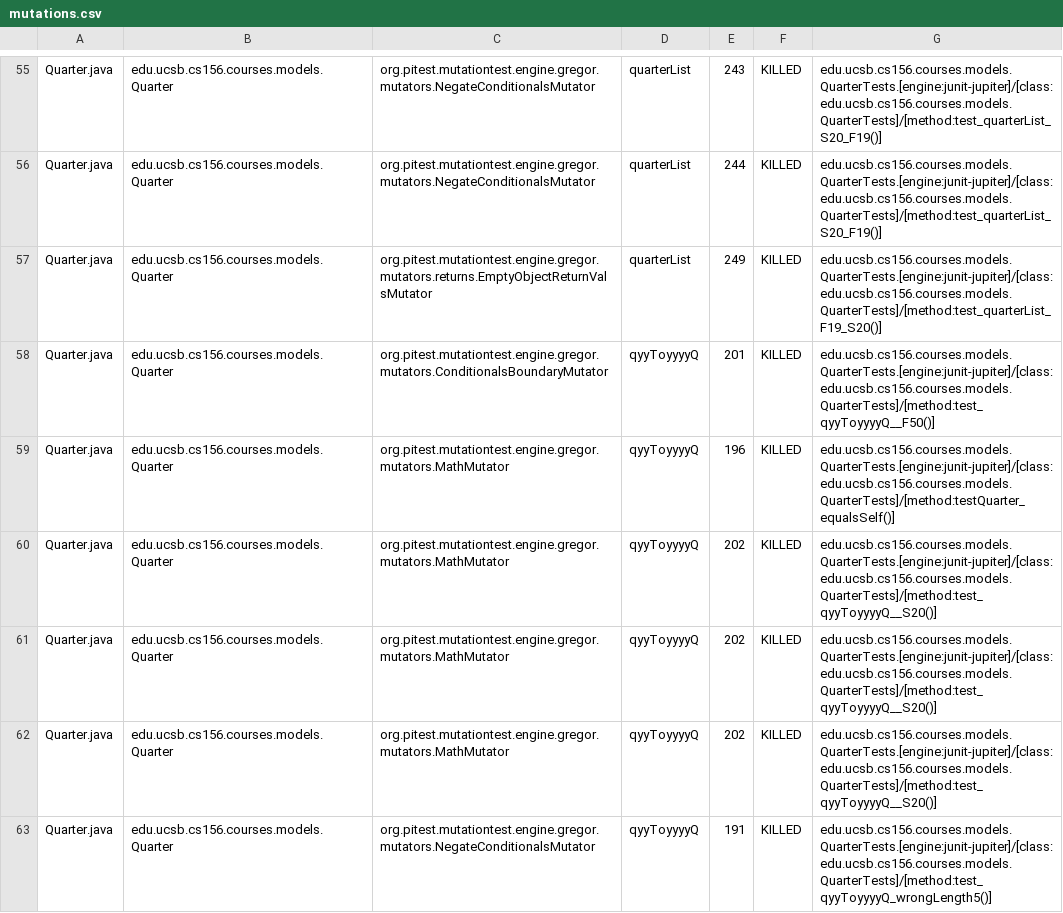
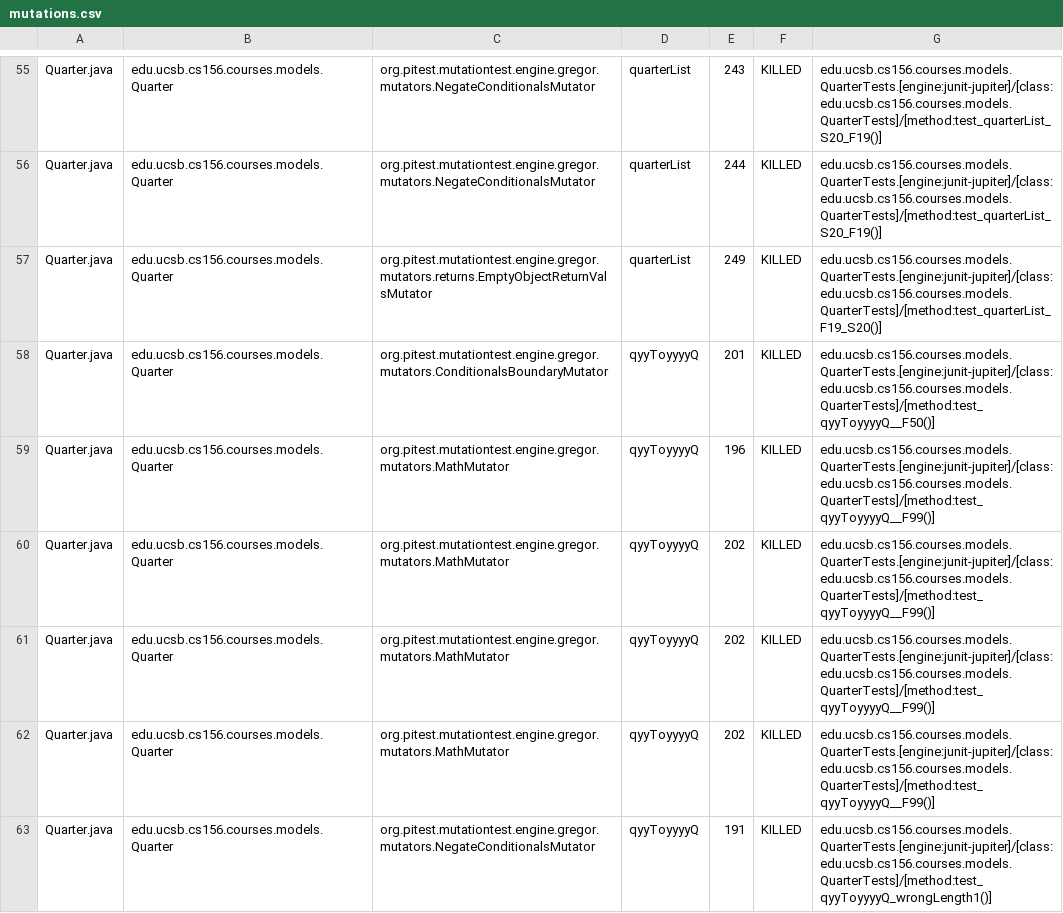
Before and after one commit to ucsb-cs156-f23/proj-courses-f23-7pm-1, a CSV file: prs/20/pitest/mutations.csv, drawn as a sheet; only a part is shown, gaps mark what is left out; the diff covers the shown part only.

Commit message:
Deploying to gh-pages from @ ucsb-cs156-f23/proj-courses-f23-7pm-1@171d73064ab3d3c8edb9998d73fbf0879c9fdeed 🚀

```diff
--- a/prs/20/pitest/mutations.csv
+++ b/prs/20/pitest/mutations.csv
@@ -58,6 +58,6 @@ Quarter.java,edu.ucsb.cs156.courses.models.Quarter,org.pitest.mutationtest.engin
 Quarter.java,edu.ucsb.cs156.courses.models.Quarter,org.pitest.mutationtest.engine.gregor.mutators.ConditionalsBoundaryMutator,qyyToyyyyQ,201,KILLED,edu.ucsb.cs156.courses.models.QuarterTests.[engine:junit-jupiter]/[class:edu.ucsb.cs156.courses.models.QuarterTests]/[method:test_qyyToyyyyQ__F50()]
-Quarter.java,edu.ucsb.cs156.courses.models.Quarter,org.pitest.mutationtest.engine.gregor.mutators.MathMutator,qyyToyyyyQ,196,KILLED,edu.ucsb.cs156.courses.models.QuarterTests.[engine:junit-jupiter]/[class:edu.ucsb.cs156.courses.models.QuarterTests]/[method:testQuarter_equalsSelf()]
-Quarter.java,edu.ucsb.cs156.courses.models.Quarter,org.pitest.mutationtest.engine.gregor.mutators.MathMutator,qyyToyyyyQ,202,KILLED,edu.ucsb.cs156.courses.models.QuarterTests.[engine:junit-jupiter]/[class:edu.ucsb.cs156.courses.models.QuarterTests]/[method:test_qyyToyyyyQ__S20()]
-Quarter.java,edu.ucsb.cs156.courses.models.Quarter,org.pitest.mutationtest.engine.gregor.mutators.MathMutator,qyyToyyyyQ,202,KILLED,edu.ucsb.cs156.courses.models.QuarterTests.[engine:junit-jupiter]/[class:edu.ucsb.cs156.courses.models.QuarterTests]/[method:test_qyyToyyyyQ__S20()]
-Quarter.java,edu.ucsb.cs156.courses.models.Quarter,org.pitest.mutationtest.engine.gregor.mutators.MathMutator,qyyToyyyyQ,202,KILLED,edu.ucsb.cs156.courses.models.QuarterTests.[engine:junit-jupiter]/[class:edu.ucsb.cs156.courses.models.QuarterTests]/[method:test_qyyToyyyyQ__S20()]
-Quarter.java,edu.ucsb.cs156.courses.models.Quarter,org.pitest.mutationtest.engine.gregor.mutators.NegateConditionalsMutator,qyyToyyyyQ,191,KILLED,edu.ucsb.cs156.courses.models.QuarterTests.[engine:junit-jupiter]/[class:edu.ucsb.cs156.courses.models.QuarterTests]/[method:test_qyyToyyyyQ_wrongLength5()]
+Quarter.java,edu.ucsb.cs156.courses.models.Quarter,org.pitest.mutationtest.engine.gregor.mutators.MathMutator,qyyToyyyyQ,196,KILLED,edu.ucsb.cs156.courses.models.QuarterTests.[engine:junit-jupiter]/[class:edu.ucsb.cs156.courses.models.QuarterTests]/[method:test_qyyToyyyyQ__F99()]
+Quarter.java,edu.ucsb.cs156.courses.models.Quarter,org.pitest.mutationtest.engine.gregor.mutators.MathMutator,qyyToyyyyQ,202,KILLED,edu.ucsb.cs156.courses.models.QuarterTests.[engine:junit-jupiter]/[class:edu.ucsb.cs156.courses.models.QuarterTests]/[method:test_qyyToyyyyQ__F99()]
+Quarter.java,edu.ucsb.cs156.courses.models.Quarter,org.pitest.mutationtest.engine.gregor.mutators.MathMutator,qyyToyyyyQ,202,KILLED,edu.ucsb.cs156.courses.models.QuarterTests.[engine:junit-jupiter]/[class:edu.ucsb.cs156.courses.models.QuarterTests]/[method:test_qyyToyyyyQ__F99()]
+Quarter.java,edu.ucsb.cs156.courses.models.Quarter,org.pitest.mutationtest.engine.gregor.mutators.MathMutator,qyyToyyyyQ,202,KILLED,edu.ucsb.cs156.courses.models.QuarterTests.[engine:junit-jupiter]/[class:edu.ucsb.cs156.courses.models.QuarterTests]/[method:test_qyyToyyyyQ__F99()]
+Quarter.java,edu.ucsb.cs156.courses.models.Quarter,org.pitest.mutationtest.engine.gregor.mutators.NegateConditionalsMutator,qyyToyyyyQ,191,KILLED,edu.ucsb.cs156.courses.models.QuarterTests.[engine:junit-jupiter]/[class:edu.ucsb.cs156.courses.models.QuarterTests]/[method:test_qyyToyyyyQ_wrongLength1()]
```
Also changed, not shown: 1 added row, 1 removed row and 72 edited cells elsewhere in this file, 39 other files.
